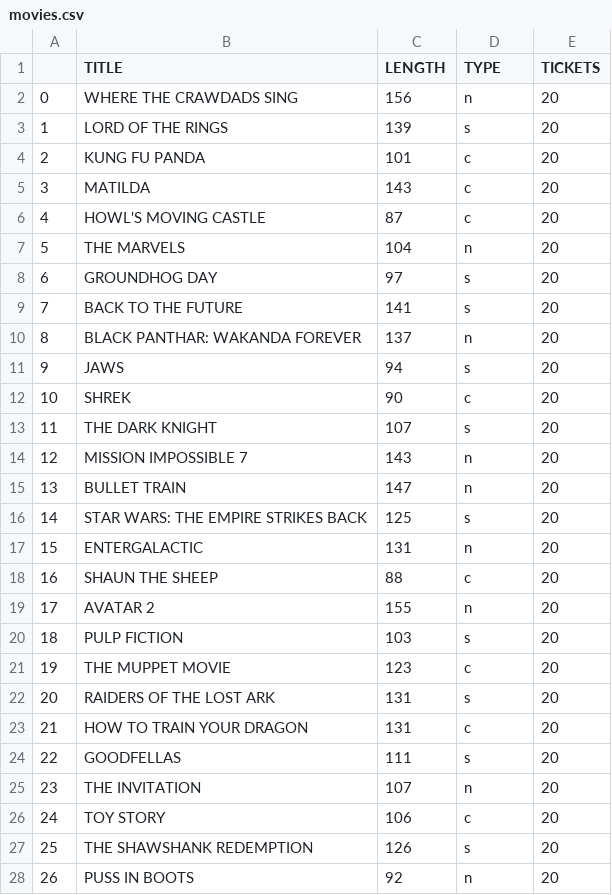
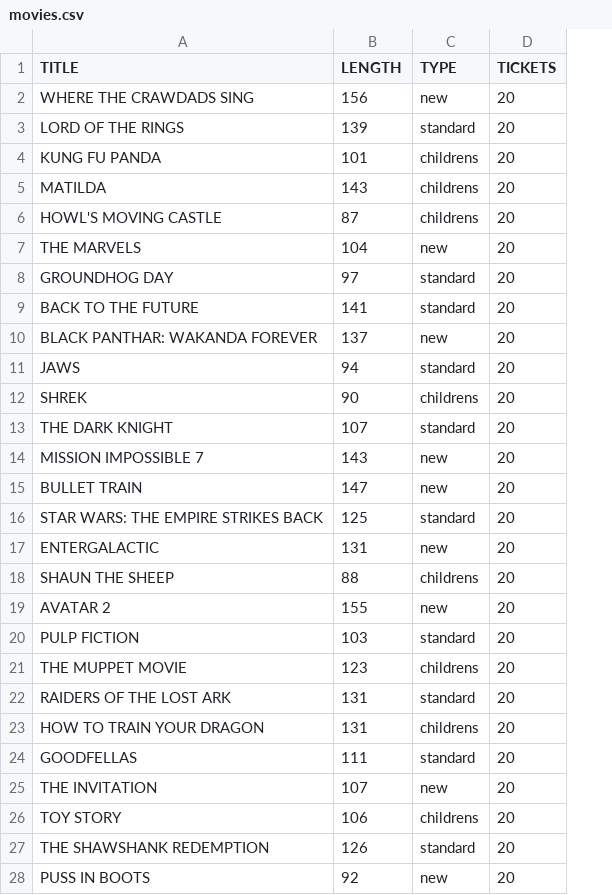
Before and after one commit to SeanRyan2000/CS4125_Project, a CSV file: csv_files/movies.csv, drawn as a sheet; only a part is shown; removed rows and columns are numbered as before the commit, all else as after; the diff covers the shown part only; the diff names each change by its address in the sheet, - before the commit and + after, or states it on an @@ line.

Commit message:
Change movie imports, movies.csv and addMovie function

```diff
--- a/csv_files/movies.csv
+++ b/csv_files/movies.csv
-column A, rows 2-28: 0 | 1 | 2 | 3 | 4 | 5 | 6 | 7 | 8 | 9 | 10 | 11 | 12 | 13 | 14 | 15 | 16 | 17 | 18 | 19 | 20 | 21 | 22 | 23 | 24 | 25 | 26
-C2 (TYPE): n
+C2 (TYPE): new
-C3 (TYPE): s
+C3 (TYPE): standard
-C4:C6 (TYPE): c
+C4:C6 (TYPE): childrens
-C7 (TYPE): n
+C7 (TYPE): new
-C8:C9 (TYPE): s
+C8:C9 (TYPE): standard
-C10 (TYPE): n
+C10 (TYPE): new
-C11 (TYPE): s
+C11 (TYPE): standard
-C12 (TYPE): c
+C12 (TYPE): childrens
-C13 (TYPE): s
+C13 (TYPE): standard
-C14:C15 (TYPE): n
+C14:C15 (TYPE): new
-C16 (TYPE): s
+C16 (TYPE): standard
-C17 (TYPE): n
+C17 (TYPE): new
-C18 (TYPE): c
+C18 (TYPE): childrens
-C19 (TYPE): n
+C19 (TYPE): new
-C20 (TYPE): s
+C20 (TYPE): standard
-C21 (TYPE): c
+C21 (TYPE): childrens
-C22 (TYPE): s
+C22 (TYPE): standard
-C23 (TYPE): c
+C23 (TYPE): childrens
-C24 (TYPE): s
+C24 (TYPE): standard
-C25 (TYPE): n
+C25 (TYPE): new
-C26 (TYPE): c
+C26 (TYPE): childrens
-C27 (TYPE): s
+C27 (TYPE): standard
-C28 (TYPE): n
+C28 (TYPE): new
```
Also changed, not shown: 5 edited cells elsewhere in this file, csv_files/users.csv, 7 other files.
